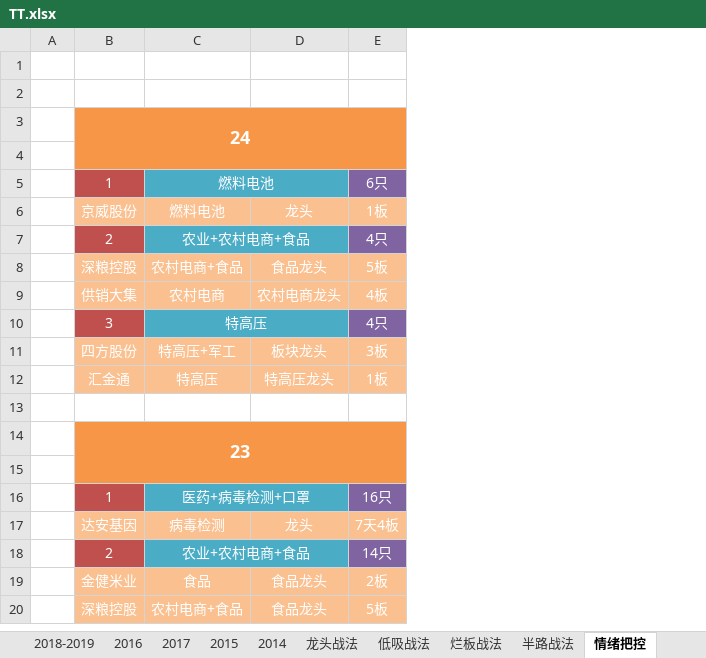
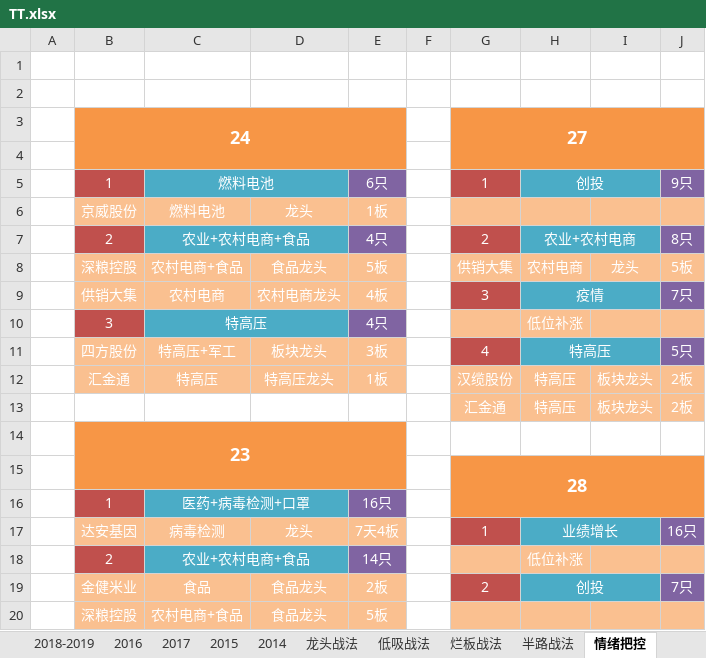
Before and after one commit to kweitan/myFinance, an Excel workbook: src/main/resources/static/xls/TT.xlsx, sheet 情绪把控, drawn as a sheet; only a part is shown; values as stored, in another font and other column widths than the file's, no borders; the diff names each change by its address in the sheet, - before the commit and + after, or states it on an @@ line.

```diff
--- a/src/main/resources/static/xls/TT.xlsx (sheet 情绪把控)
+++ b/src/main/resources/static/xls/TT.xlsx (sheet 情绪把控)
+column F, empty
+column G, rows 3-19: 27 |  | 1 |  | 2 | 供销大集 | 3 |  | 4 | 汉缆股份 | 汇金通 |  | 28 |  | 1 |  | 2
+column H, rows 5-19: 创投 |  | 农业+农村电商 | 农村电商 | 疫情 | 低位补涨 | 特高压 | 特高压 | 特高压 |  |  |  | 业绩增长 | 低位补涨 | 创投
+column I, rows 8-13: 龙头 |  |  |  | 板块龙头 | 板块龙头
+column J, rows 5-19: 9只 |  | 8只 | 5板 | 7只 |  | 5只 | 2板 | 2板 |  |  |  | 16只 |  | 7只
-row 13: (empty)
+row 13:  |  |  |  |  |  | 汇金通 | 特高压 | 板块龙头 | 2板
```
Also changed, not shown: sheet 情绪日历, sheet Sheet1.
